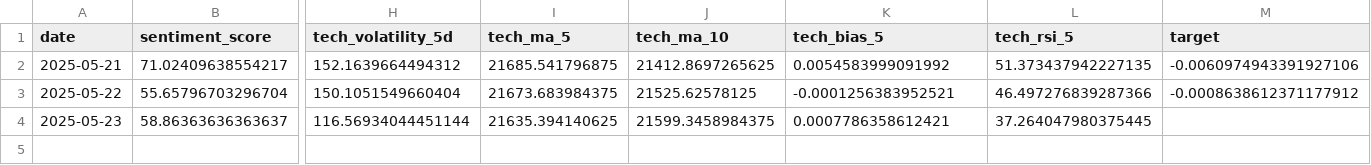
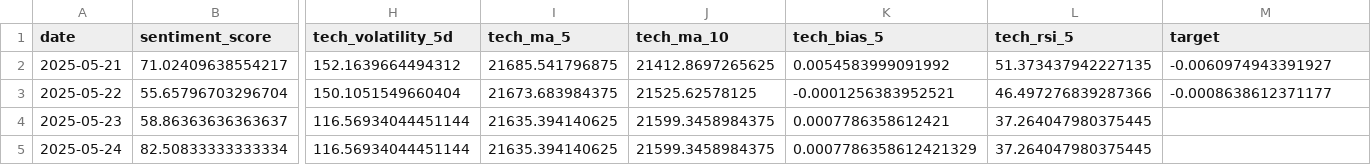
Before and after one commit to RiyyMiruku/AI-Stock-Predictor, a CSV file: data/^TWII_daily_features.csv, drawn as a sheet; only a part is shown, gaps mark what is left out; rows hold the shown columns only; the diff names each change by its address in the sheet, - before the commit and + after, or states it on an @@ line.

```diff
--- a/data/^TWII_daily_features.csv
+++ b/data/^TWII_daily_features.csv
-M2 (target): -0.0060974943391927106
+M2 (target): -0.0060974943391927
-M3 (target): -0.0008638612371177912
+M3 (target): -0.0008638612371177
+row 5: 2025-05-24 | 82.50833333333334 | 116.56934044451144 | 21635.394140625 | 21599.3458984375 | 0.0007786358612421329 | 37.264047980375445
```
Also changed, not shown: 3 other files.
